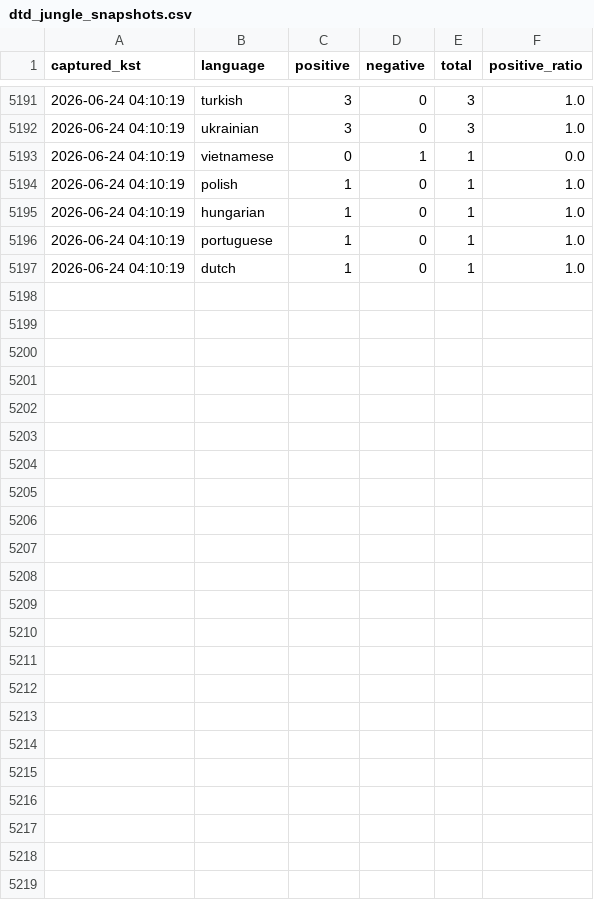
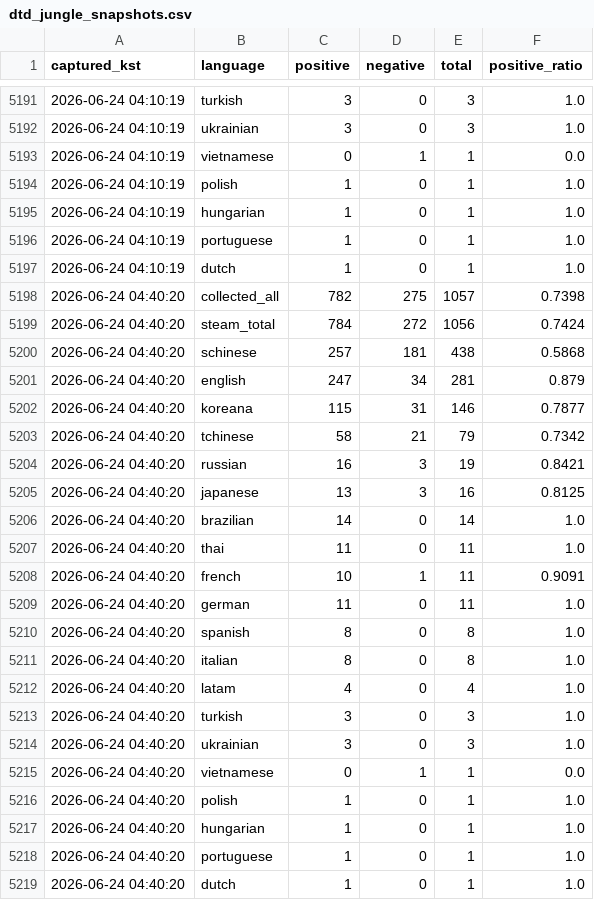
Before and after one commit to timlee19/review-jd, a CSV file: dtd_jungle_snapshots.csv, drawn as a sheet; only a part is shown, gaps mark what is left out; the diff names each change by its address in the sheet, - before the commit and + after, or states it on an @@ line.

Commit message:
update dtd_jungle_snapshots.csv @ 2026-06-24 04:40:20

```diff
--- a/dtd_jungle_snapshots.csv
+++ b/dtd_jungle_snapshots.csv
+row 5198: 2026-06-24 04:40:20 | collected_all | 782 | 275 | 1057 | 0.7398
+row 5199: 2026-06-24 04:40:20 | steam_total | 784 | 272 | 1056 | 0.7424
+row 5200: 2026-06-24 04:40:20 | schinese | 257 | 181 | 438 | 0.5868
+row 5201: 2026-06-24 04:40:20 | english | 247 | 34 | 281 | 0.879
+row 5202: 2026-06-24 04:40:20 | koreana | 115 | 31 | 146 | 0.7877
+row 5203: 2026-06-24 04:40:20 | tchinese | 58 | 21 | 79 | 0.7342
+row 5204: 2026-06-24 04:40:20 | russian | 16 | 3 | 19 | 0.8421
+row 5205: 2026-06-24 04:40:20 | japanese | 13 | 3 | 16 | 0.8125
+row 5206: 2026-06-24 04:40:20 | brazilian | 14 | 0 | 14 | 1.0
+row 5207: 2026-06-24 04:40:20 | thai | 11 | 0 | 11 | 1.0
+row 5208: 2026-06-24 04:40:20 | french | 10 | 1 | 11 | 0.9091
+row 5209: 2026-06-24 04:40:20 | german | 11 | 0 | 11 | 1.0
+row 5210: 2026-06-24 04:40:20 | spanish | 8 | 0 | 8 | 1.0
+row 5211: 2026-06-24 04:40:20 | italian | 8 | 0 | 8 | 1.0
+row 5212: 2026-06-24 04:40:20 | latam | 4 | 0 | 4 | 1.0
+row 5213: 2026-06-24 04:40:20 | turkish | 3 | 0 | 3 | 1.0
+row 5214: 2026-06-24 04:40:20 | ukrainian | 3 | 0 | 3 | 1.0
+row 5215: 2026-06-24 04:40:20 | vietnamese | 0 | 1 | 1 | 0.0
+row 5216: 2026-06-24 04:40:20 | polish | 1 | 0 | 1 | 1.0
+row 5217: 2026-06-24 04:40:20 | hungarian | 1 | 0 | 1 | 1.0
+row 5218: 2026-06-24 04:40:20 | portuguese | 1 | 0 | 1 | 1.0
+row 5219: 2026-06-24 04:40:20 | dutch | 1 | 0 | 1 | 1.0
```
